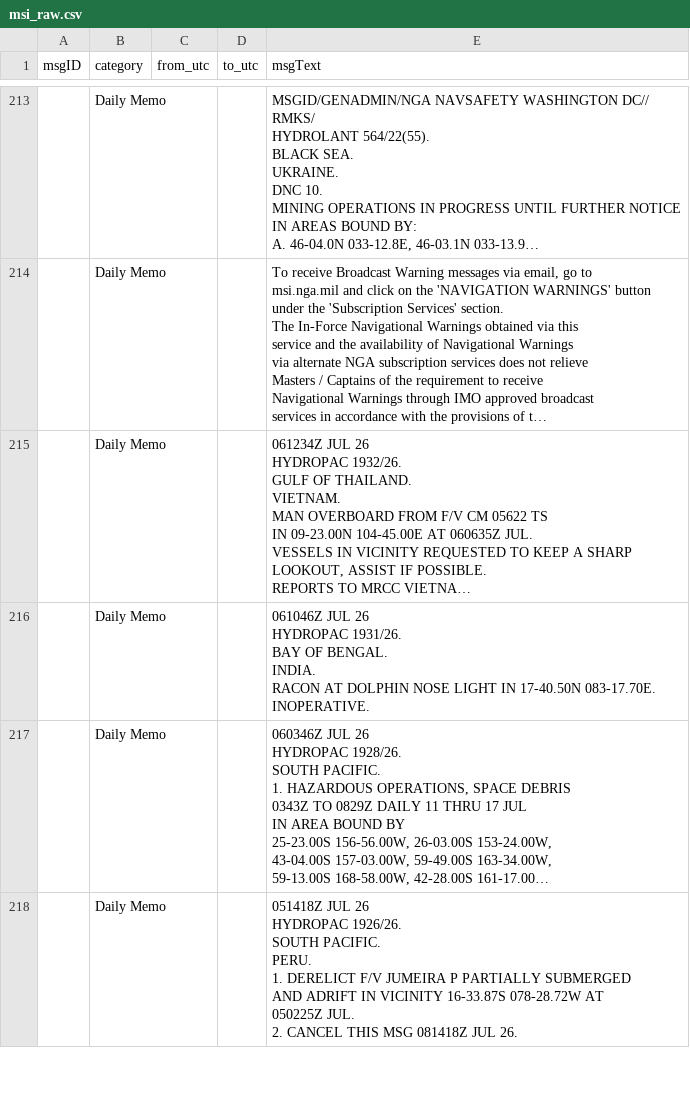
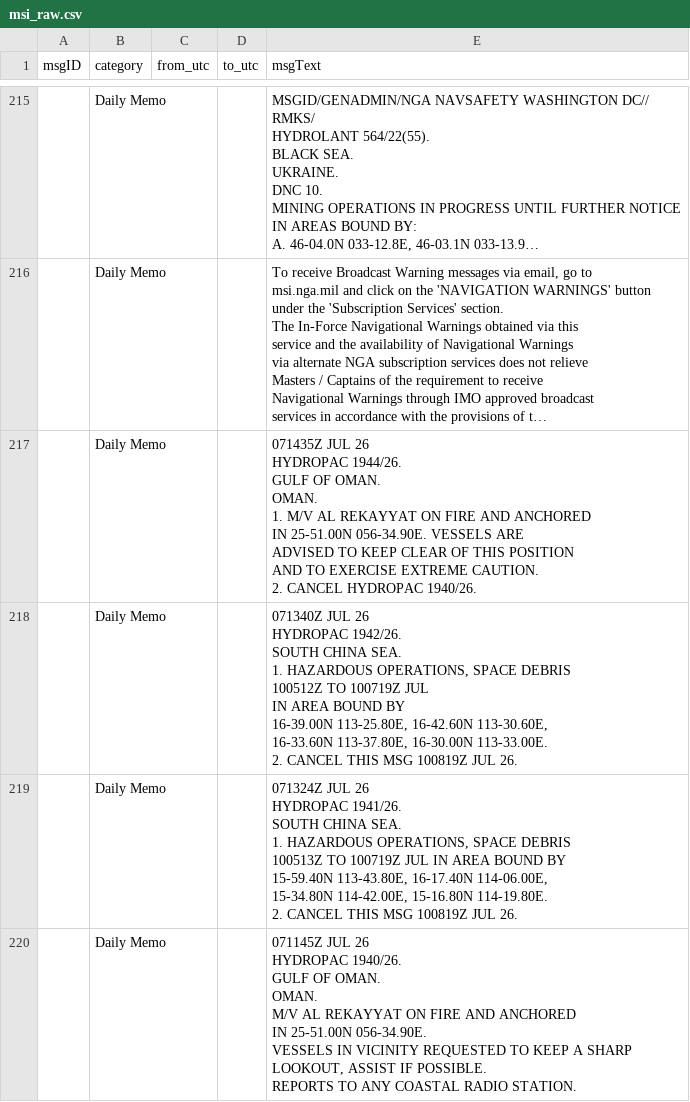
Before and after one commit to lzq1206/notam-whisper, a CSV file: msi_raw.csv, drawn as a sheet; only a part is shown, gaps mark what is left out; the shorter side is filled out with more unchanged rows; long unchanged cells end in …; ↵ is a line break in a cell; the diff covers the shown part only; the diff names each change by its address in the sheet, - before the commit and + after, or states it on an @@ line.

```diff
--- a/msi_raw.csv
+++ b/msi_raw.csv
+row 217:  | Daily Memo |  |  | 071435Z JUL 26 ↵ HYDROPAC 1944/26. ↵ GULF OF OMAN. ↵ OMAN. ↵ 1. M/V AL REKAYYAT ON FIRE AND ANCHORED ↵ IN 25-51.00N 056-34.90E. VESSELS ARE ↵ ADVISED TO KEEP CLEAR OF THIS POSITION ↵ AND TO EXERCISE EXTREME CAUTION. ↵ 2. CANCEL HYDROPAC 1940/26.
+row 218:  | Daily Memo |  |  | 071340Z JUL 26 ↵ HYDROPAC 1942/26. ↵ SOUTH CHINA SEA. ↵ 1. HAZARDOUS OPERATIONS, SPACE DEBRIS ↵ 100512Z TO 100719Z JUL ↵ IN AREA BOUND BY ↵ 16-39.00N 113-25.80E, 16-42.60N 113-30.60E, ↵ 16-33.60N 113-37.80E, 16-30.00N 113-33.00E. ↵ 2. CANCEL THIS MSG 100819Z JUL 26.
+row 219:  | Daily Memo |  |  | 071324Z JUL 26 ↵ HYDROPAC 1941/26. ↵ SOUTH CHINA SEA. ↵ 1. HAZARDOUS OPERATIONS, SPACE DEBRIS ↵ 100513Z TO 100719Z JUL IN AREA BOUND BY ↵ 15-59.40N 113-43.80E, 16-17.40N 114-06.00E, ↵ 15-34.80N 114-42.00E, 15-16.80N 114-19.80E. ↵ 2. CANCEL THIS MSG 100819Z JUL 26.
+row 220:  | Daily Memo |  |  | 071145Z JUL 26 ↵ HYDROPAC 1940/26. ↵ GULF OF OMAN. ↵ OMAN. ↵ M/V AL REKAYYAT ON FIRE AND ANCHORED ↵ IN 25-51.00N 056-34.90E. ↵ VESSELS IN VICINITY REQUESTED TO KEEP A SHARP ↵ LOOKOUT, ASSIST IF POSSIBLE. ↵ REPORTS TO ANY COASTAL RADIO STATION.
```
Also changed, not shown: 9 added rows, 5 removed rows and 7 edited cells elsewhere in this file, history/msi/2026-W28.csv, msi.csv, 3 other files.
